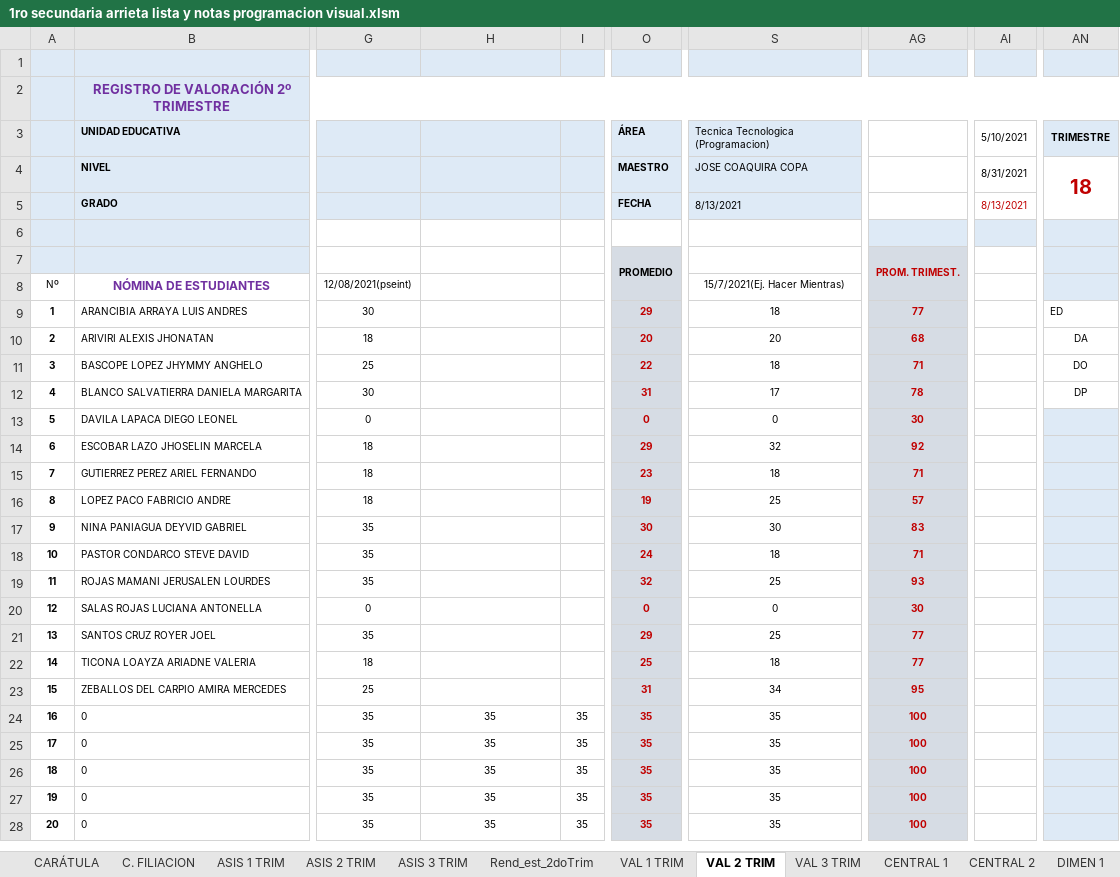
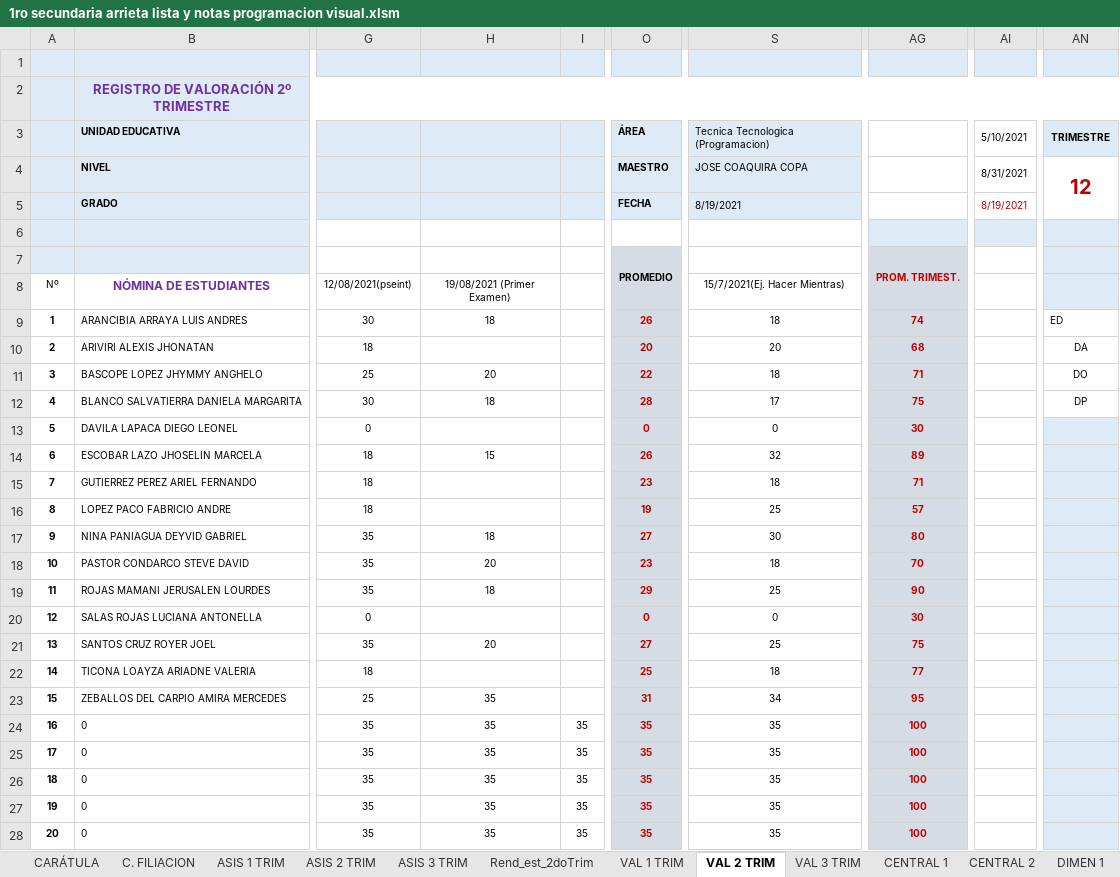
Before and after one commit to jocrock/calificaciones, an Excel workbook: 1ro secundaria arrieta lista y notas programacion visual.xlsm, sheet VAL 2 TRIM, drawn as a sheet; only a part is shown, gaps mark what is left out; values as stored, in another font and other column widths than the file's, no borders; the diff names each change by its address in the sheet, - before the commit and + after, or states it on an @@ line.

```diff
--- a/1ro secundaria arrieta lista y notas programacion visual.xlsm (sheet VAL 2 TRIM)
+++ b/1ro secundaria arrieta lista y notas programacion visual.xlsm (sheet VAL 2 TRIM)
-AN4: 18
+AN4: 12
-S5: 8/13/2021
+S5: 8/19/2021
-AI5: 8/13/2021
+AI5: 8/19/2021
-H8: (empty)
+H8: 19/08/2021 (Primer Examen)
-H9: (empty)
+H9: 18
-O9: 29
+O9: 26
-AG9: 77
+AG9: 74
-H11: (empty)
+H11: 20
-H12: (empty)
+H12: 18
-O12: 31
+O12: 28
-AG12: 78
+AG12: 75
-H14: (empty)
+H14: 15
-O14: 29
+O14: 26
-AG14: 92
+AG14: 89
-H17: (empty)
+H17: 18
-O17: 30
+O17: 27
-AG17: 83
+AG17: 80
-H18: (empty)
+H18: 20
-O18: 24
+O18: 23
-AG18: 71
+AG18: 70
-H19: (empty)
+H19: 18
-O19: 32
+O19: 29
-AG19: 93
+AG19: 90
-H21: (empty)
+H21: 20
-O21: 29
+O21: 27
-AG21: 77
+AG21: 75
-H23: (empty)
+H23: 35
```
Also changed, not shown: sheet CENTRAL 1, sheet ASIS 2 TRIM, sheet CENTRAL 2, sheet EST_DEST, sheet ASIS 3 TRIM, sheet ASIS 1 TRIM, 8 more sheets, hidden cells, 3ro secundaria arrieta lista y notas programacion visual.xlsm, 4to secundaria arrieta lista y notas programacion visual.xlsm, 13 other files.
